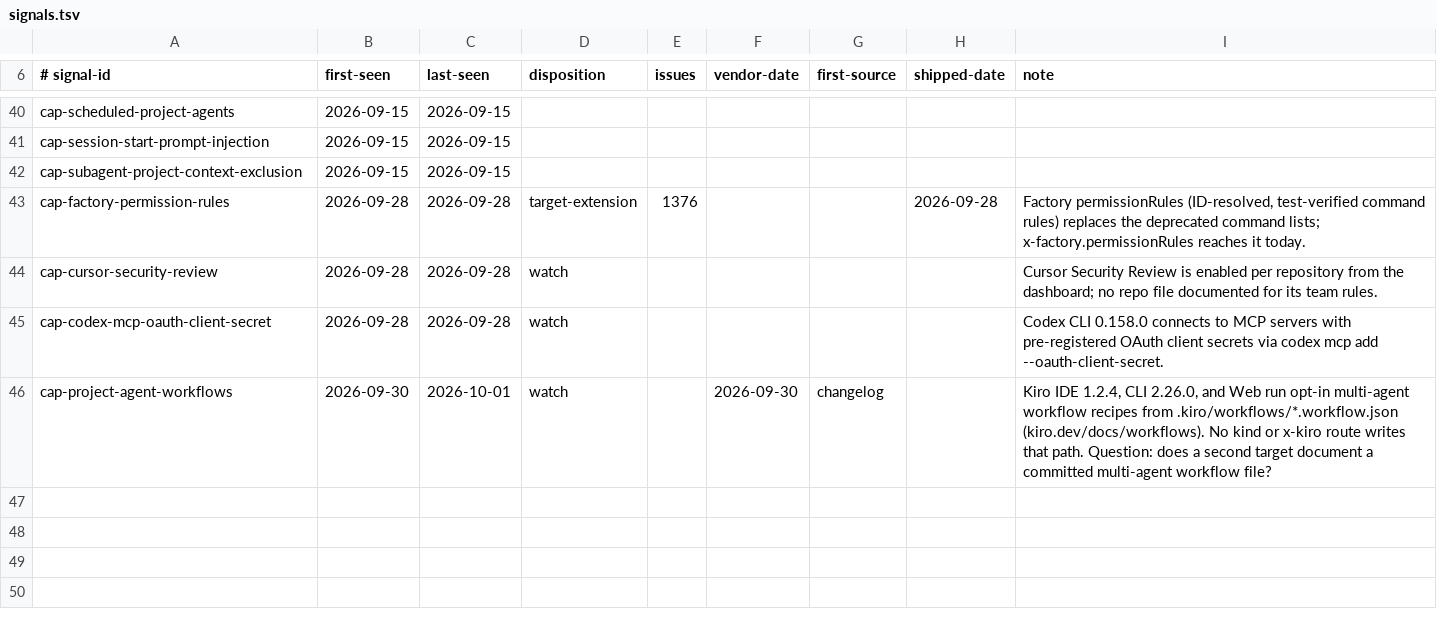
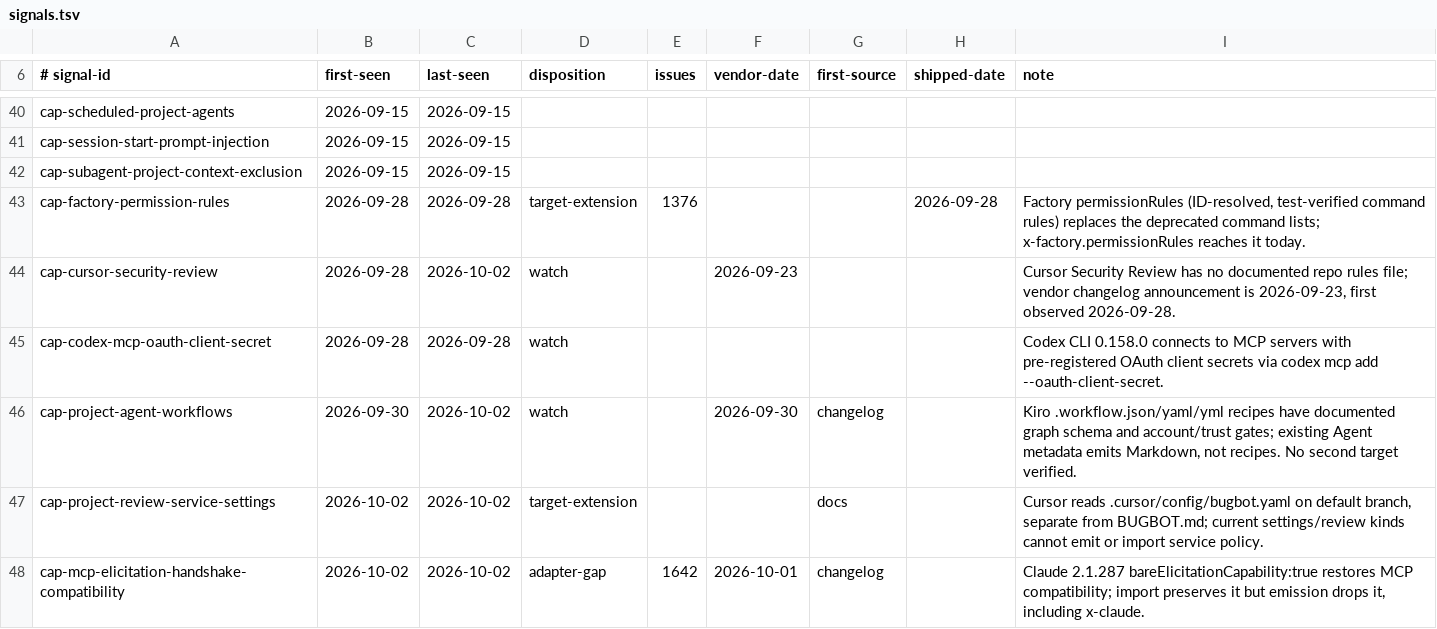
Before and after one commit to Chemaclass/agnostic-ai, a TSV file: scripts/target-audit/signals.tsv, drawn as a sheet; only a part is shown, gaps mark what is left out; the diff covers the shown part only.

Commit message:
docs: correct vendor loading guidance (#1646)
Related to #1635

```diff
--- a/scripts/target-audit/signals.tsv
+++ b/scripts/target-audit/signals.tsv
@@ -43,4 +43,6 @@ cap-subagent-project-context-exclusion	2026-09-15	2026-09-15
 cap-factory-permission-rules	2026-09-28	2026-09-28	target-extension	1376			2026-09-28	Factory permissionRules (ID-resolved, test-verified command rules) replaces the deprecated command lists; x-factory.permissionRules reaches it today.
-cap-cursor-security-review	2026-09-28	2026-09-28	watch					Cursor Security Review is enabled per repository from the dashboard; no repo file documented for its team rules.
+cap-cursor-security-review	2026-09-28	2026-10-02	watch		2026-09-23			Cursor Security Review has no documented repo rules file; vendor changelog announcement is 2026-09-23, first observed 2026-09-28.
 cap-codex-mcp-oauth-client-secret	2026-09-28	2026-09-28	watch					Codex CLI 0.158.0 connects to MCP servers with pre-registered OAuth client secrets via codex mcp add --oauth-client-secret.
-cap-project-agent-workflows	2026-09-30	2026-10-01	watch		2026-09-30	changelog		Kiro IDE 1.2.4, CLI 2.26.0, and Web run opt-in multi-agent workflow recipes from .kiro/workflows/*.workflow.json (kiro.dev/docs/workflows). No kind or x-kiro route writes that path. Question: does a second target document a committed multi-agent workflow file?
+cap-project-agent-workflows	2026-09-30	2026-10-02	watch		2026-09-30	changelog		Kiro .workflow.json/yaml/yml recipes have documented graph schema and account/trust gates; existing Agent metadata emits Markdown, not recipes. No second target verified.
+cap-project-review-service-settings	2026-10-02	2026-10-02	target-extension			docs		Cursor reads .cursor/config/bugbot.yaml on default branch, separate from BUGBOT.md; current settings/review kinds cannot emit or import service policy.
+cap-mcp-elicitation-handshake-compatibility	2026-10-02	2026-10-02	adapter-gap	1642	2026-10-01	changelog		Claude 2.1.287 bareElicitationCapability:true restores MCP compatibility; import preserves it but emission drops it, including x-claude.
```
Also changed, not shown: 5 added rows and 7 edited cells elsewhere in this file, scripts/target-audit/surface-cases.tsv, scripts/target-audit/triage-cases.tsv, 6 other files.
